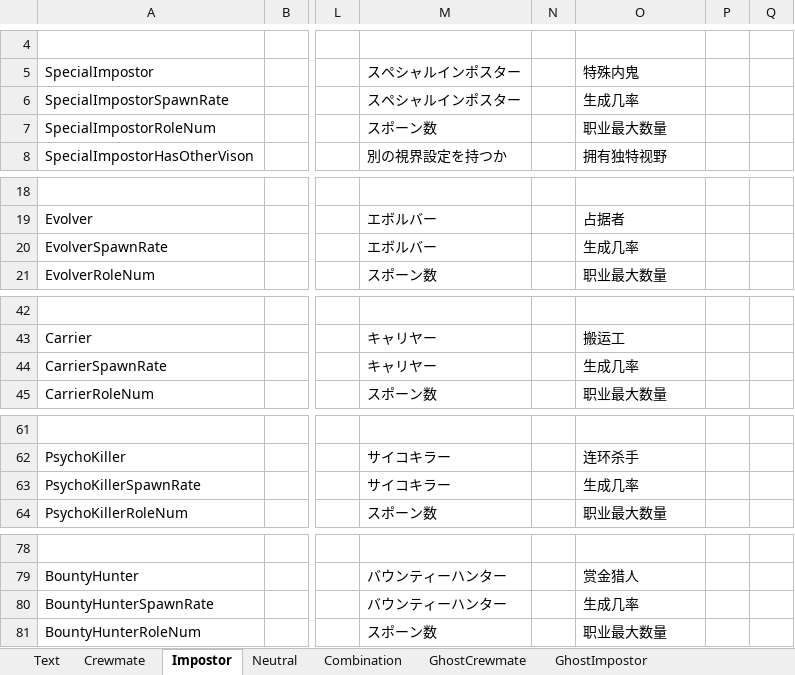
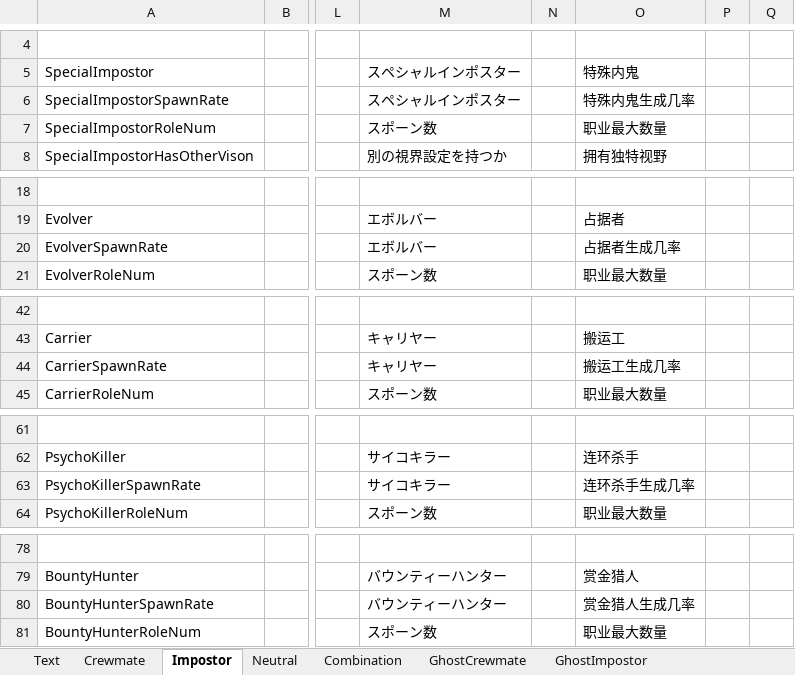
Before and after one commit to yukieiji/ExtremeRoles, an Excel workbook: ExtremeRolesTransData.xlsx, sheet Impostor, drawn as a sheet; only a part is shown, gaps mark what is left out; values as stored, in another font and other column widths than the file's, no borders; the diff covers the shown part only; the diff names each change by its address in the sheet, - before the commit and + after, or states it on an @@ line.

Commit message:
update:trans data

```diff
--- a/ExtremeRolesTransData.xlsx (sheet Impostor)
+++ b/ExtremeRolesTransData.xlsx (sheet Impostor)
-O6: 生成几率
+O6: 特殊内鬼生成几率
-O20: 生成几率
+O20: 占据者生成几率
-O44: 生成几率
+O44: 搬运工生成几率
-O63: 生成几率
+O63: 连环杀手生成几率
-O80: 生成几率
+O80: 赏金猎人生成几率
```
Also changed, not shown: 11 edited cells elsewhere in this sheet, sheet GhostImpostor, sheet GhostCrewmate, 1 other file.
